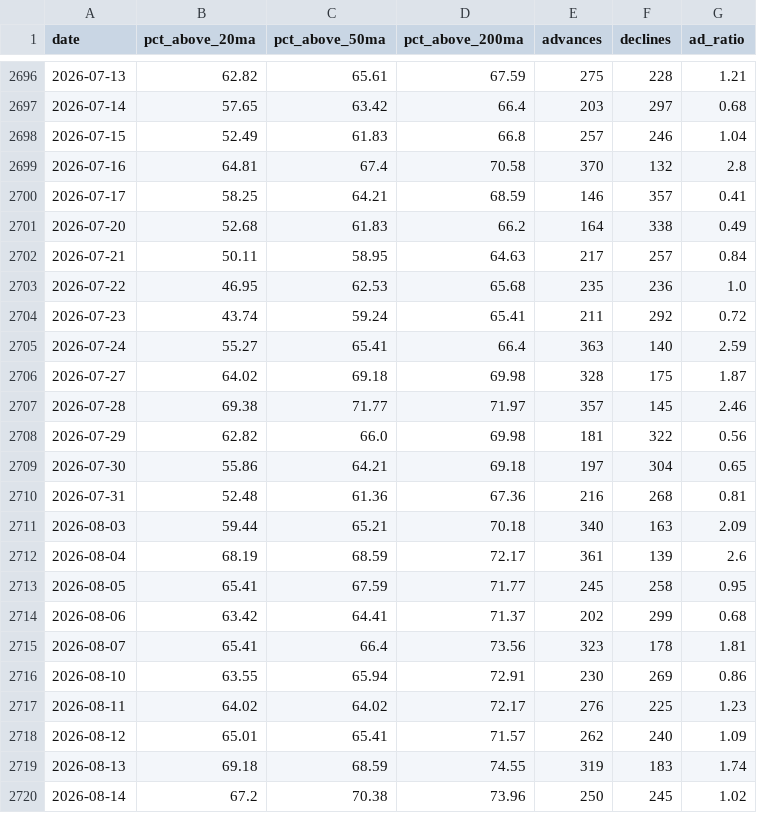
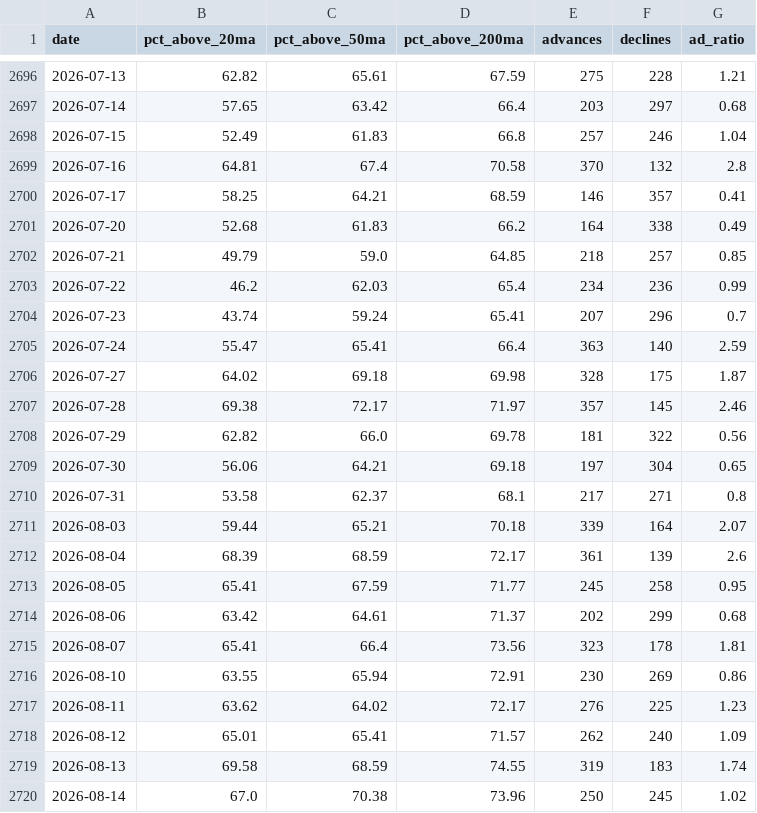
Before and after one commit to JiananZhao/html, a CSV file: market_breadth.csv, drawn as a sheet; only a part is shown, gaps mark what is left out; the diff covers the shown part only.

```diff
--- a/market_breadth.csv
+++ b/market_breadth.csv
@@ -2701,20 +2701,20 @@ date,pct_above_20ma,pct_above_50ma,pct_above_200ma,advances,declines,ad_ratio
 2026-07-20,52.68,61.83,66.2,164,338,0.49
-2026-07-21,50.11,58.95,64.63,217,257,0.84
-2026-07-22,46.95,62.53,65.68,235,236,1.0
-2026-07-23,43.74,59.24,65.41,211,292,0.72
-2026-07-24,55.27,65.41,66.4,363,140,2.59
+2026-07-21,49.79,59.0,64.85,218,257,0.85
+2026-07-22,46.2,62.03,65.4,234,236,0.99
+2026-07-23,43.74,59.24,65.41,207,296,0.7
+2026-07-24,55.47,65.41,66.4,363,140,2.59
 2026-07-27,64.02,69.18,69.98,328,175,1.87
-2026-07-28,69.38,71.77,71.97,357,145,2.46
-2026-07-29,62.82,66.0,69.98,181,322,0.56
-2026-07-30,55.86,64.21,69.18,197,304,0.65
-2026-07-31,52.48,61.36,67.36,216,268,0.81
-2026-08-03,59.44,65.21,70.18,340,163,2.09
-2026-08-04,68.19,68.59,72.17,361,139,2.6
+2026-07-28,69.38,72.17,71.97,357,145,2.46
+2026-07-29,62.82,66.0,69.78,181,322,0.56
+2026-07-30,56.06,64.21,69.18,197,304,0.65
+2026-07-31,53.58,62.37,68.1,217,271,0.8
+2026-08-03,59.44,65.21,70.18,339,164,2.07
+2026-08-04,68.39,68.59,72.17,361,139,2.6
 2026-08-05,65.41,67.59,71.77,245,258,0.95
-2026-08-06,63.42,64.41,71.37,202,299,0.68
+2026-08-06,63.42,64.61,71.37,202,299,0.68
 2026-08-07,65.41,66.4,73.56,323,178,1.81
 2026-08-10,63.55,65.94,72.91,230,269,0.86
-2026-08-11,64.02,64.02,72.17,276,225,1.23
+2026-08-11,63.62,64.02,72.17,276,225,1.23
 2026-08-12,65.01,65.41,71.57,262,240,1.09
-2026-08-13,69.18,68.59,74.55,319,183,1.74
-2026-08-14,67.2,70.38,73.96,250,245,1.02
+2026-08-13,69.58,68.59,74.55,319,183,1.74
+2026-08-14,67.0,70.38,73.96,250,245,1.02
```
Also changed, not shown: 80 edited cells elsewhere in this file.
